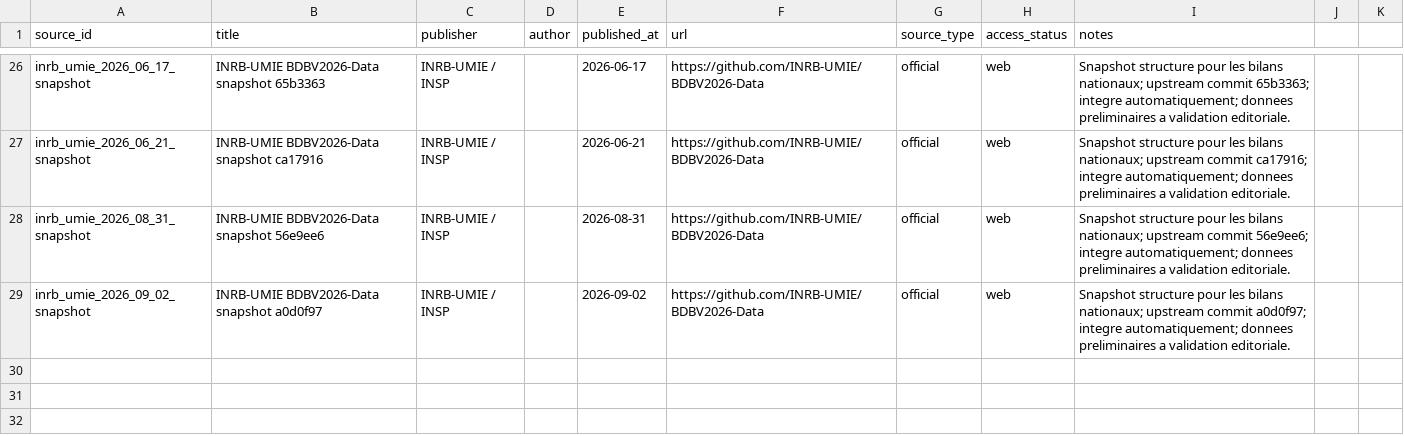
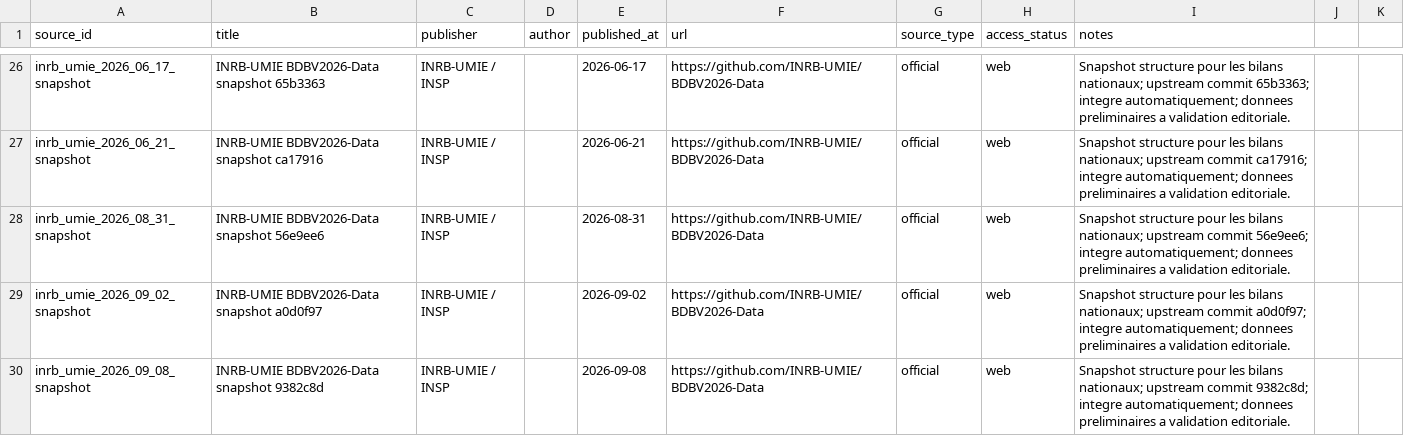
Before and after one commit to hericlibong/ebola, a CSV file: public/data/reference/sources.csv, drawn as a sheet; only a part is shown, gaps mark what is left out; the diff names each change by its address in the sheet, - before the commit and + after, or states it on an @@ line.

```diff
--- a/public/data/reference/sources.csv
+++ b/public/data/reference/sources.csv
+row 30: inrb_umie_2026_09_08_snapshot | INRB-UMIE BDBV2026-Data snapshot 9382c8d | INRB-UMIE / INSP |  | 2026-09-08 | https://github.com/INRB-UMIE/BDBV2026-Data | official | web | Snapshot structure pour les bilans nationaux; upstream commit 9382c8d; integre automatiquement; donnees preliminaires a validation editoriale.
```
Also changed, not shown: public/data/reference/counts.csv, 1 other file.
